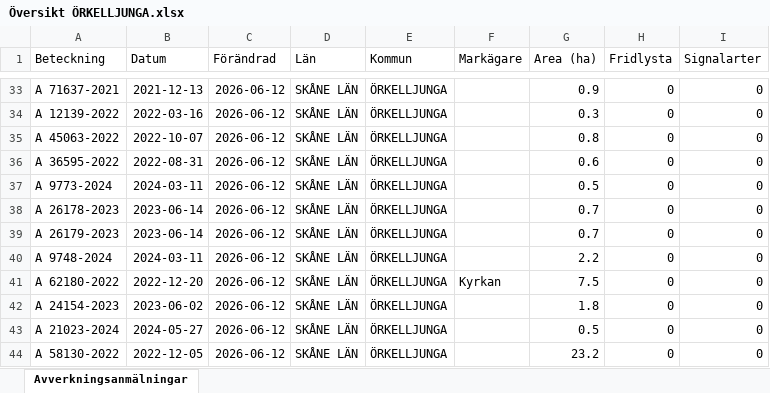
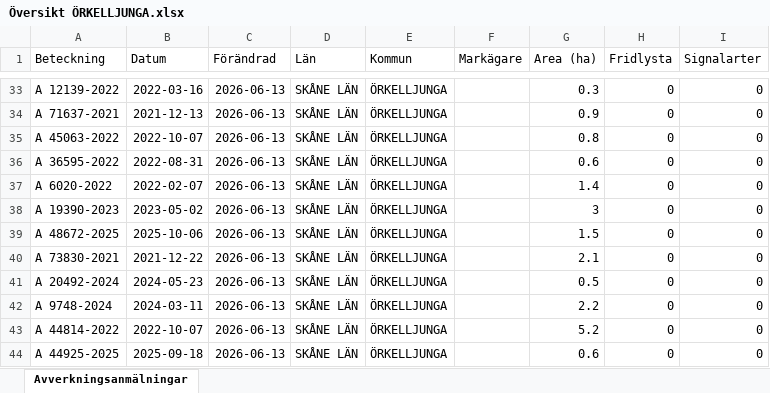
Before and after one commit to klasma/Logging_1257, an Excel workbook: Översikt ÖRKELLJUNGA.xlsx, sheet Avverkningsanmälningar, drawn as a sheet; only a part is shown, gaps mark what is left out; values as stored, in another font and other column widths than the file's, no borders; the diff covers the shown part only; the diff names each change by its address in the sheet, - before the commit and + after, or states it on an @@ line.

```diff
--- a/Översikt ÖRKELLJUNGA.xlsx (sheet Avverkningsanmälningar)
+++ b/Översikt ÖRKELLJUNGA.xlsx (sheet Avverkningsanmälningar)
-A33 (Beteckning): A 71637-2021
+A33 (Beteckning): A 12139-2022
-B33 (Datum): 2021-12-13
+B33 (Datum): 2022-03-16
-C33:C44 (Förändrad): 2026-06-12
+C33:C44 (Förändrad): 2026-06-13
-G33 (Area (ha)): 0.9
+G33 (Area (ha)): 0.3
-A34 (Beteckning): A 12139-2022
+A34 (Beteckning): A 71637-2021
-B34 (Datum): 2022-03-16
+B34 (Datum): 2021-12-13
-G34 (Area (ha)): 0.3
+G34 (Area (ha)): 0.9
-A37 (Beteckning): A 9773-2024
+A37 (Beteckning): A 6020-2022
-B37 (Datum): 2024-03-11
+B37 (Datum): 2022-02-07
-G37 (Area (ha)): 0.5
+G37 (Area (ha)): 1.4
-A38 (Beteckning): A 26178-2023
+A38 (Beteckning): A 19390-2023
-B38 (Datum): 2023-06-14
+B38 (Datum): 2023-05-02
-G38 (Area (ha)): 0.7
+G38 (Area (ha)): 3
-A39 (Beteckning): A 26179-2023
+A39 (Beteckning): A 48672-2025
-B39 (Datum): 2023-06-14
+B39 (Datum): 2025-10-06
-G39 (Area (ha)): 0.7
+G39 (Area (ha)): 1.5
-A40 (Beteckning): A 9748-2024
+A40 (Beteckning): A 73830-2021
-B40 (Datum): 2024-03-11
+B40 (Datum): 2021-12-22
-G40 (Area (ha)): 2.2
+G40 (Area (ha)): 2.1
-A41 (Beteckning): A 62180-2022
+A41 (Beteckning): A 20492-2024
-B41 (Datum): 2022-12-20
+B41 (Datum): 2024-05-23
-F41 (Markägare): Kyrkan
+F41 (Markägare): (empty)
-G41 (Area (ha)): 7.5
+G41 (Area (ha)): 0.5
-A42 (Beteckning): A 24154-2023
+A42 (Beteckning): A 9748-2024
-B42 (Datum): 2023-06-02
+B42 (Datum): 2024-03-11
-G42 (Area (ha)): 1.8
+G42 (Area (ha)): 2.2
-A43 (Beteckning): A 21023-2024
+A43 (Beteckning): A 44814-2022
-B43 (Datum): 2024-05-27
+B43 (Datum): 2022-10-07
-G43 (Area (ha)): 0.5
+G43 (Area (ha)): 5.2
-A44 (Beteckning): A 58130-2022
+A44 (Beteckning): A 44925-2025
-B44 (Datum): 2022-12-05
+B44 (Datum): 2025-09-18
-G44 (Area (ha)): 23.2
+G44 (Area (ha)): 0.6
```
Also changed, not shown: 1076 edited cells elsewhere in this sheet, artfynd/A 10496-2026 artfynd.xlsx, artfynd/A 15068-2023 artfynd.xlsx, 57 other files.
